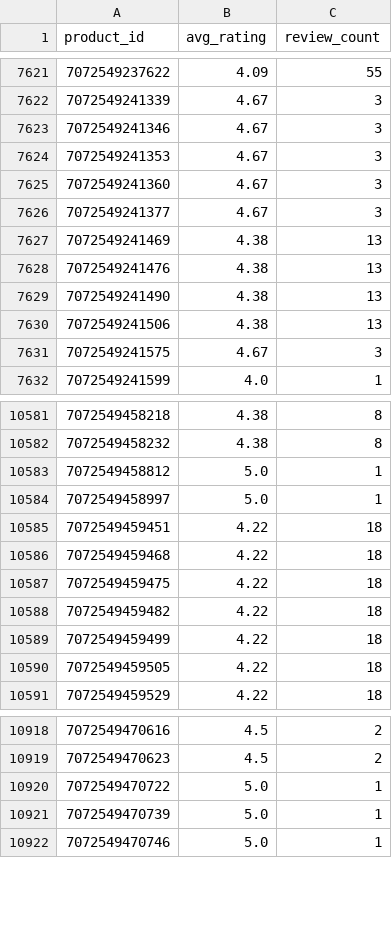
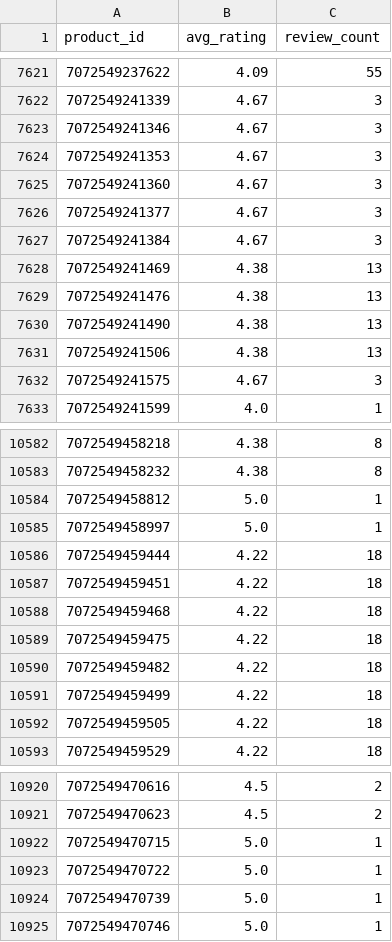
Before and after one commit to christoffer-cherry/feed, a CSV file: docs/ratings.csv, drawn as a sheet; only a part is shown, gaps mark what is left out; the diff names each change by its address in the sheet, - before the commit and + after, or states it on an @@ line.

```diff
--- a/docs/ratings.csv
+++ b/docs/ratings.csv
+row 7627: 7072549241384 | 4.67 | 3
+row 10586: 7072549459444 | 4.22 | 18
+row 10922: 7072549470715 | 5.0 | 1
```
Also changed, not shown: 2 other files.
